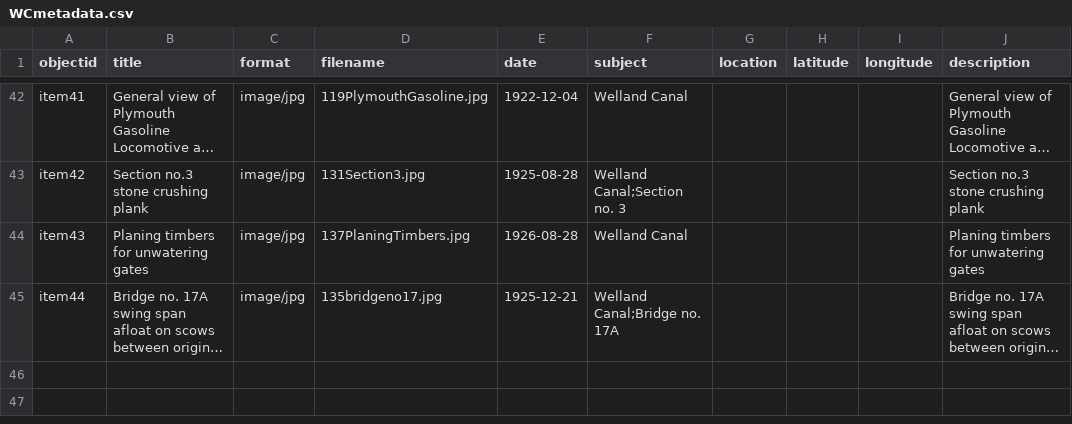
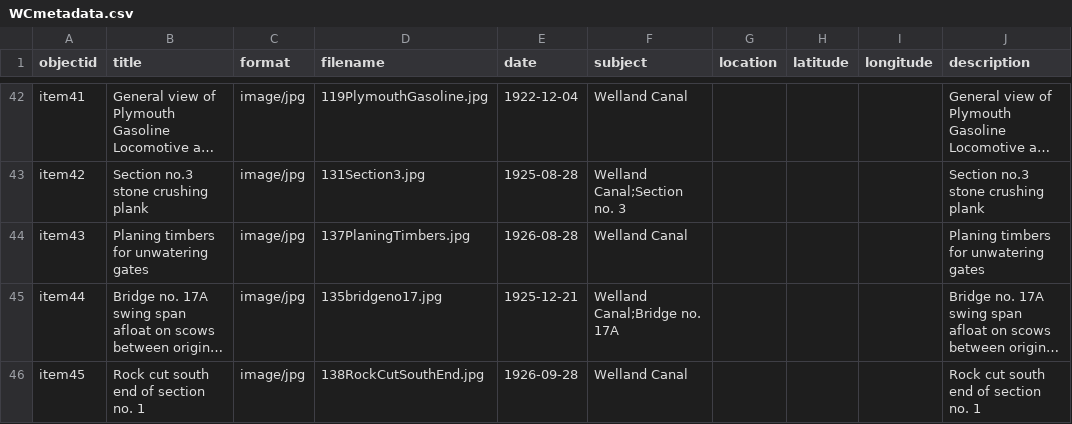
Before and after one commit to chantalcameron/Building-the-Welland-Ship-Canal, a CSV file: _data/WCmetadata.csv, drawn as a sheet; only a part is shown, gaps mark what is left out; long unchanged cells end in …; the diff names each change by its address in the sheet, - before the commit and + after, or states it on an @@ line.

Commit message:
Update WCmetadata.csv

```diff
--- a/_data/WCmetadata.csv
+++ b/_data/WCmetadata.csv
+row 46: item45 | Rock cut south end of section no. 1 | image/jpg | 138RockCutSouthEnd.jpg | 1926-09-28 | Welland Canal |  |  |  | Rock cut south end of section no. 1
```
